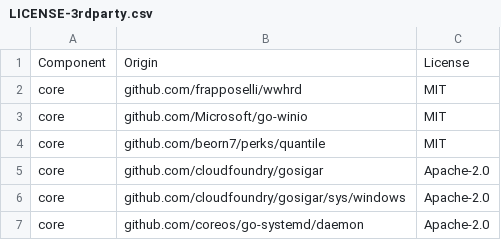
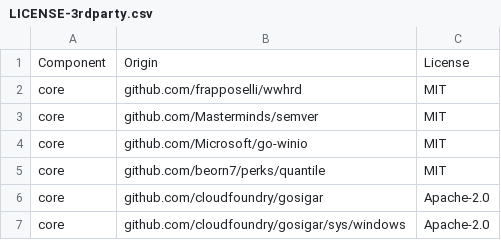
Before and after one commit to DataDog/pupernetes, a CSV file: LICENSE-3rdparty.csv, drawn as a sheet; only a part is shown; the shorter side is filled out with more unchanged rows.

```diff
--- a/LICENSE-3rdparty.csv
+++ b/LICENSE-3rdparty.csv
@@ -2,2 +2,3 @@ Component,Origin,License
 core,"github.com/frapposelli/wwhrd",MIT
+core,"github.com/Masterminds/semver",MIT
 core,"github.com/Microsoft/go-winio",MIT
```
Also changed, not shown: 53 other files.
